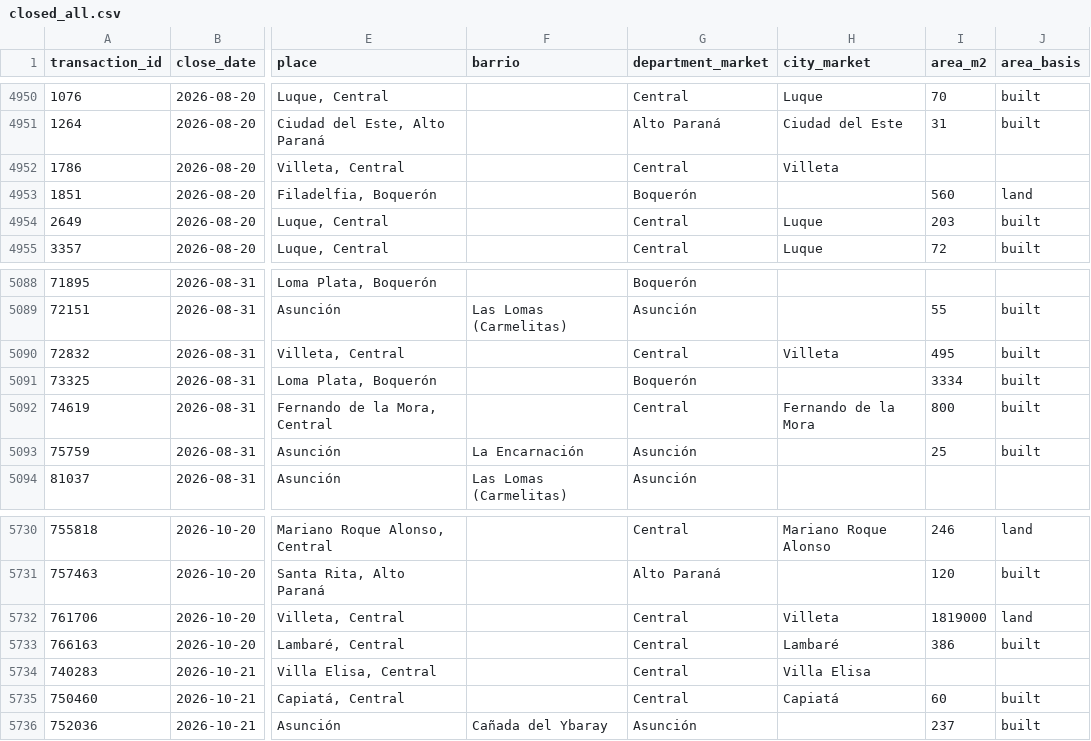
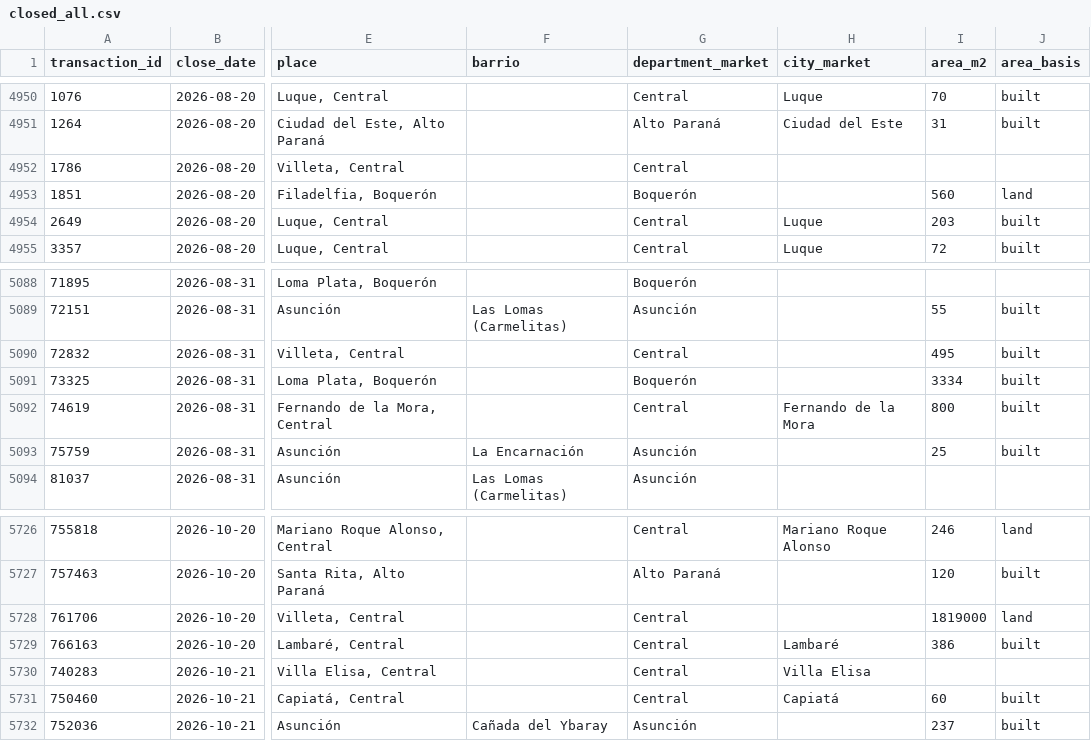
Before and after one commit to ddvanlith/tekoha-daily, a CSV file: dashboard/data/closed_all.csv, drawn as a sheet; only a part is shown, gaps mark what is left out; addresses are those after the commit; the diff covers the shown part only; the diff names each change by its address in the sheet, - before the commit and + after, or states it on an @@ line.

```diff
--- a/dashboard/data/closed_all.csv
+++ b/dashboard/data/closed_all.csv
-H4952 (city_market): Villeta
+H4952 (city_market): (empty)
-H5090 (city_market): Villeta
+H5090 (city_market): (empty)
-H5728 (city_market): Villeta
+H5728 (city_market): (empty)
```
Also changed, not shown: 4 removed rows and 8 edited cells elsewhere in this file, dashboard/data/asking_flow_daily.csv, dashboard/data/asking_new_7d.csv, 19 other files.
